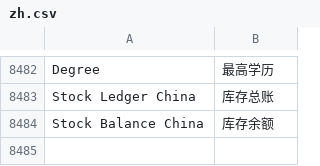
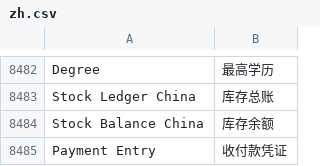
Before and after one commit to saoxia/erpnext_china, a CSV file: erpnext_china/translations/zh.csv, drawn as a sheet; only a part is shown, gaps mark what is left out; the diff names each change by its address in the sheet, - before the commit and + after, or states it on an @@ line.

Commit message:
Update zh.csv

```diff
--- a/erpnext_china/translations/zh.csv
+++ b/erpnext_china/translations/zh.csv
+row 8485: Payment Entry | 收付款凭证
```
